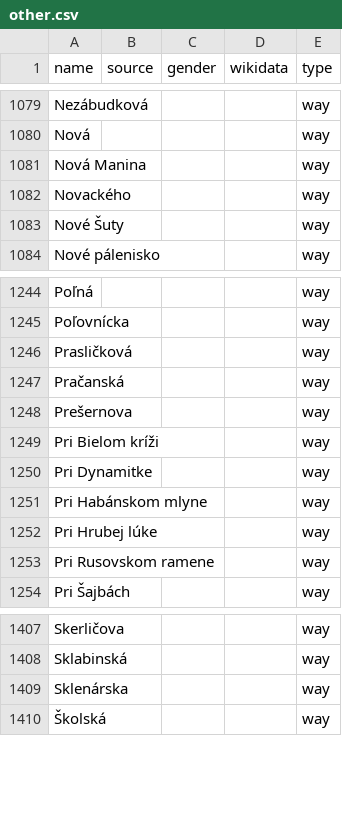
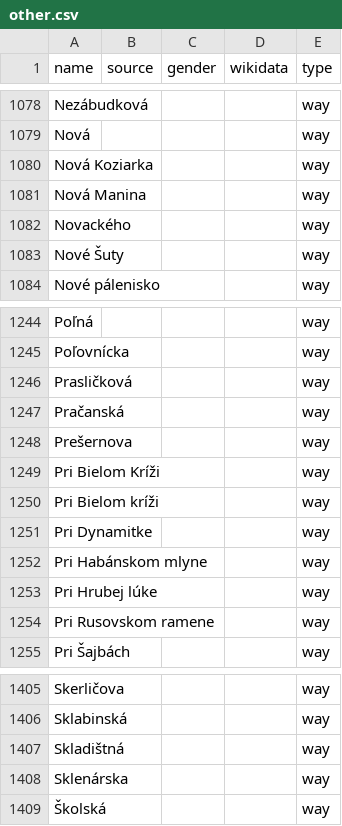
Before and after one commit to EqualStreetNames/equalstreetnames-bratislava, a CSV file: data/other.csv, drawn as a sheet; only a part is shown, gaps mark what is left out; the diff covers the shown part only; the diff names each change by its address in the sheet, - before the commit and + after, or states it on an @@ line.

```diff
--- a/data/other.csv
+++ b/data/other.csv
+row 1080: Nová Koziarka |  |  |  | way
+row 1249: Pri Bielom Kríži |  |  |  | way
+row 1407: Skladištná |  |  |  | way
```
Also changed, not shown: 9 removed rows and 1 edited cell elsewhere in this file, 3 other files.
